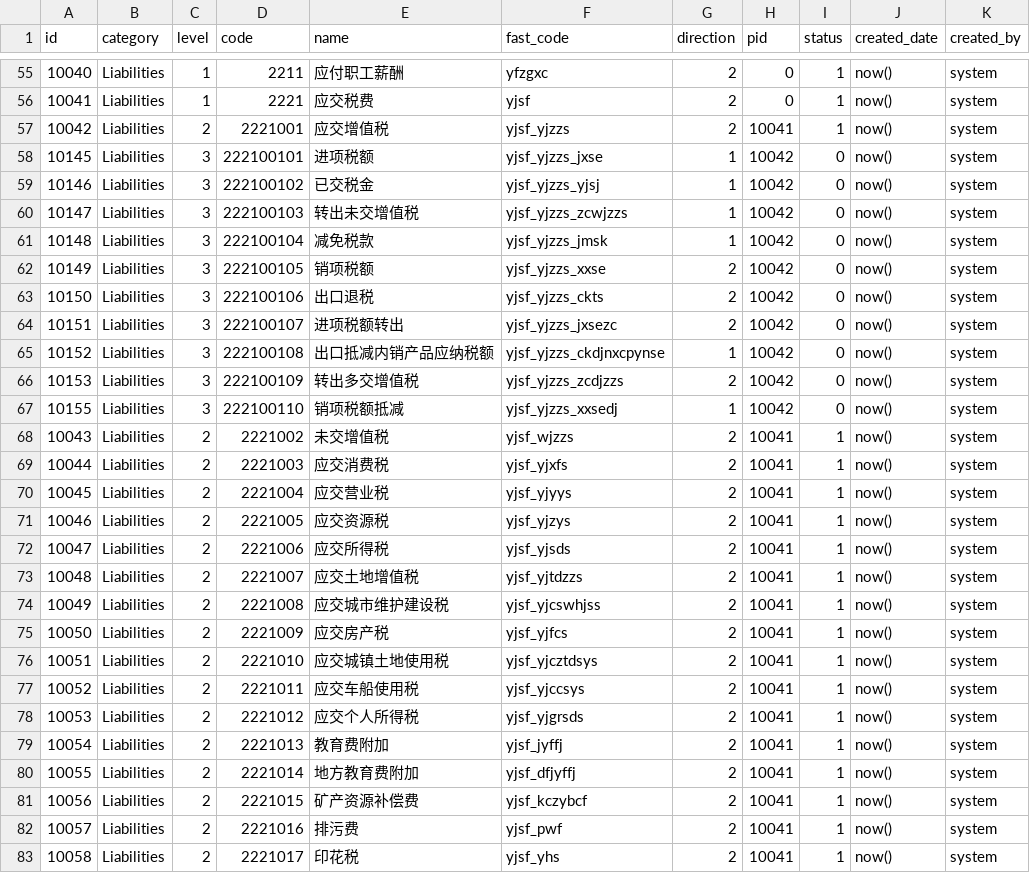
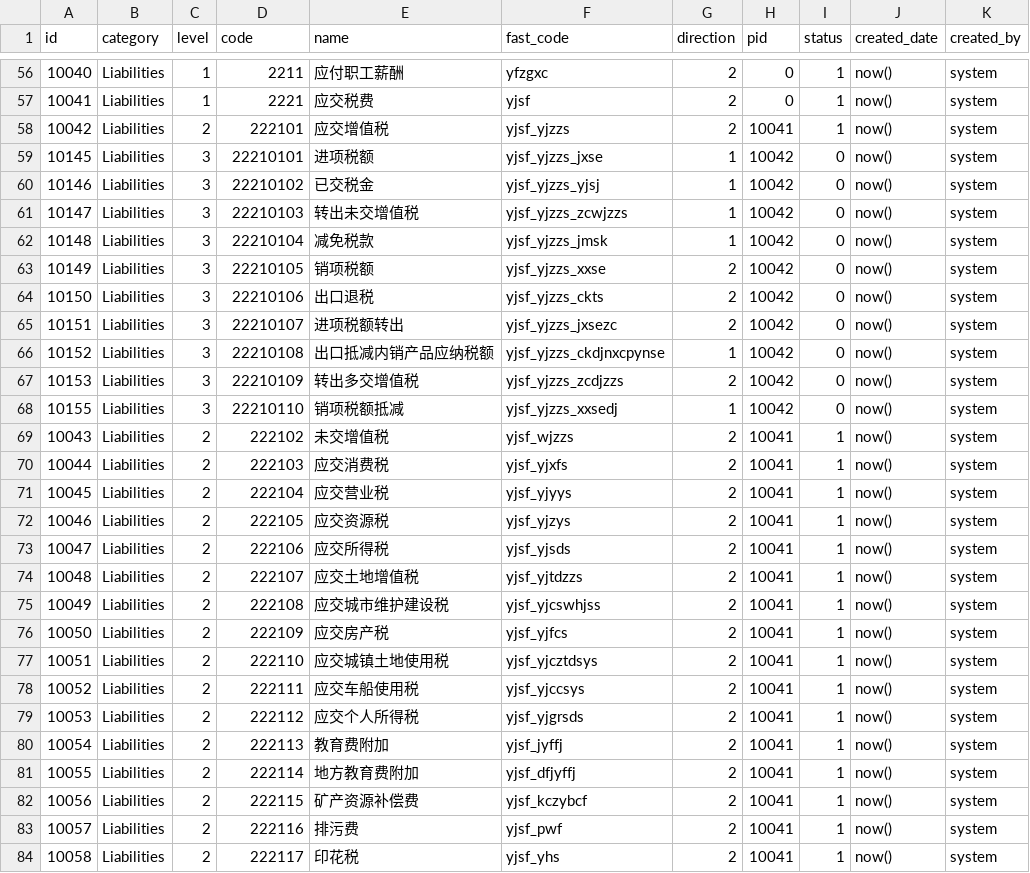
Before and after one commit to wanghengxn/erp-backend, a CSV file: src/main/resources/db/changelog/accounting/data/accountSubjectTpl.csv, drawn as a sheet; only a part is shown, gaps mark what is left out; the diff covers the shown part only.

```diff
--- a/src/main/resources/db/changelog/accounting/data/accountSubjectTpl.csv
+++ b/src/main/resources/db/changelog/accounting/data/accountSubjectTpl.csv
@@ -56,28 +57,28 @@ id;category;level;code;name;fast_code;direction;pid;status;created_date;created_
 10041;Liabilities;1;2221;应交税费;yjsf;2;0;1;now();system
-10042;Liabilities;2;2221001;应交增值税;yjsf_yjzzs;2;10041;1;now();system
-10145;Liabilities;3;222100101;进项税额;yjsf_yjzzs_jxse;1;10042;0;now();system
-10146;Liabilities;3;222100102;已交税金;yjsf_yjzzs_yjsj;1;10042;0;now();system
-10147;Liabilities;3;222100103;转出未交增值税;yjsf_yjzzs_zcwjzzs;1;10042;0;now();system
-10148;Liabilities;3;222100104;减免税款;yjsf_yjzzs_jmsk;1;10042;0;now();system
-10149;Liabilities;3;222100105;销项税额;yjsf_yjzzs_xxse;2;10042;0;now();system
-10150;Liabilities;3;222100106;出口退税;yjsf_yjzzs_ckts;2;10042;0;now();system
-10151;Liabilities;3;222100107;进项税额转出;yjsf_yjzzs_jxsezc;2;10042;0;now();system
-10152;Liabilities;3;222100108;出口抵减内销产品应纳税额;yjsf_yjzzs_ckdjnxcpynse;1;10042;0;now();system
-10153;Liabilities;3;222100109;转出多交增值税;yjsf_yjzzs_zcdjzzs;2;10042;0;now();system
-10155;Liabilities;3;222100110;销项税额抵减;yjsf_yjzzs_xxsedj;1;10042;0;now();system
-10043;Liabilities;2;2221002;未交增值税;yjsf_wjzzs;2;10041;1;now();system
-10044;Liabilities;2;2221003;应交消费税;yjsf_yjxfs;2;10041;1;now();system
-10045;Liabilities;2;2221004;应交营业税;yjsf_yjyys;2;10041;1;now();system
-10046;Liabilities;2;2221005;应交资源税;yjsf_yjzys;2;10041;1;now();system
-10047;Liabilities;2;2221006;应交所得税;yjsf_yjsds;2;10041;1;now();system
-10048;Liabilities;2;2221007;应交土地增值税;yjsf_yjtdzzs;2;10041;1;now();system
-10049;Liabilities;2;2221008;应交城市维护建设税;yjsf_yjcswhjss;2;10041;1;now();system
-10050;Liabilities;2;2221009;应交房产税;yjsf_yjfcs;2;10041;1;now();system
-10051;Liabilities;2;2221010;应交城镇土地使用税;yjsf_yjcztdsys;2;10041;1;now();system
-10052;Liabilities;2;2221011;应交车船使用税;yjsf_yjccsys;2;10041;1;now();system
-10053;Liabilities;2;2221012;应交个人所得税;yjsf_yjgrsds;2;10041;1;now();system
-10054;Liabilities;2;2221013;教育费附加;yjsf_jyffj;2;10041;1;now();system
-10055;Liabilities;2;2221014;地方教育费附加;yjsf_dfjyffj;2;10041;1;now();system
-10056;Liabilities;2;2221015;矿产资源补偿费;yjsf_kczybcf;2;10041;1;now();system
-10057;Liabilities;2;2221016;排污费;yjsf_pwf;2;10041;1;now();system
-10058;Liabilities;2;2221017;印花税;yjsf_yhs;2;10041;1;now();system
+10042;Liabilities;2;222101;应交增值税;yjsf_yjzzs;2;10041;1;now();system
+10145;Liabilities;3;22210101;进项税额;yjsf_yjzzs_jxse;1;10042;0;now();system
+10146;Liabilities;3;22210102;已交税金;yjsf_yjzzs_yjsj;1;10042;0;now();system
+10147;Liabilities;3;22210103;转出未交增值税;yjsf_yjzzs_zcwjzzs;1;10042;0;now();system
+10148;Liabilities;3;22210104;减免税款;yjsf_yjzzs_jmsk;1;10042;0;now();system
+10149;Liabilities;3;22210105;销项税额;yjsf_yjzzs_xxse;2;10042;0;now();system
+10150;Liabilities;3;22210106;出口退税;yjsf_yjzzs_ckts;2;10042;0;now();system
+10151;Liabilities;3;22210107;进项税额转出;yjsf_yjzzs_jxsezc;2;10042;0;now();system
+10152;Liabilities;3;22210108;出口抵减内销产品应纳税额;yjsf_yjzzs_ckdjnxcpynse;1;10042;0;now();system
+10153;Liabilities;3;22210109;转出多交增值税;yjsf_yjzzs_zcdjzzs;2;10042;0;now();system
+10155;Liabilities;3;22210110;销项税额抵减;yjsf_yjzzs_xxsedj;1;10042;0;now();system
+10043;Liabilities;2;222102;未交增值税;yjsf_wjzzs;2;10041;1;now();system
+10044;Liabilities;2;222103;应交消费税;yjsf_yjxfs;2;10041;1;now();system
+10045;Liabilities;2;222104;应交营业税;yjsf_yjyys;2;10041;1;now();system
+10046;Liabilities;2;222105;应交资源税;yjsf_yjzys;2;10041;1;now();system
+10047;Liabilities;2;222106;应交所得税;yjsf_yjsds;2;10041;1;now();system
+10048;Liabilities;2;222107;应交土地增值税;yjsf_yjtdzzs;2;10041;1;now();system
+10049;Liabilities;2;222108;应交城市维护建设税;yjsf_yjcswhjss;2;10041;1;now();system
+10050;Liabilities;2;222109;应交房产税;yjsf_yjfcs;2;10041;1;now();system
+10051;Liabilities;2;222110;应交城镇土地使用税;yjsf_yjcztdsys;2;10041;1;now();system
+10052;Liabilities;2;222111;应交车船使用税;yjsf_yjccsys;2;10041;1;now();system
+10053;Liabilities;2;222112;应交个人所得税;yjsf_yjgrsds;2;10041;1;now();system
+10054;Liabilities;2;222113;教育费附加;yjsf_jyffj;2;10041;1;now();system
+10055;Liabilities;2;222114;地方教育费附加;yjsf_dfjyffj;2;10041;1;now();system
+10056;Liabilities;2;222115;矿产资源补偿费;yjsf_kczybcf;2;10041;1;now();system
+10057;Liabilities;2;222116;排污费;yjsf_pwf;2;10041;1;now();system
+10058;Liabilities;2;222117;印花税;yjsf_yhs;2;10041;1;now();system
```
Also changed, not shown: 1 added row and 68 edited cells elsewhere in this file, 19 other files.
